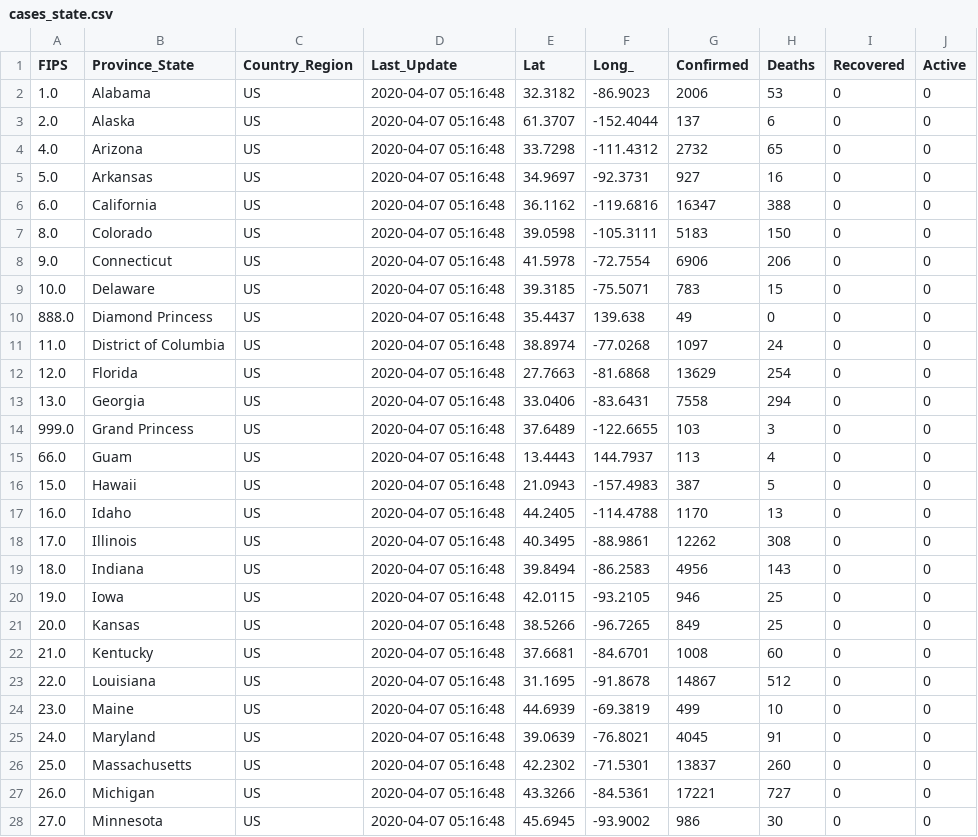
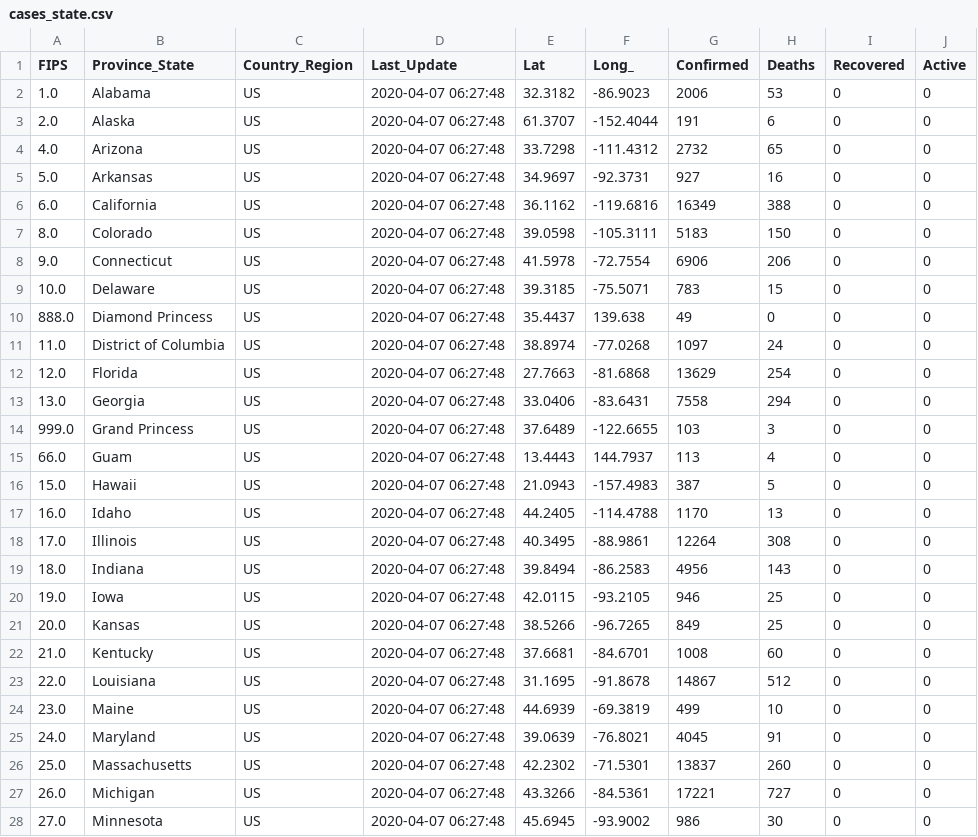
Before and after one commit to pablisco/virustrend, a CSV file: cache/cases_state.csv, drawn as a sheet; only a part is shown; the diff covers the shown part only.

```diff
--- a/cache/cases_state.csv
+++ b/cache/cases_state.csv
@@ -1,28 +1,28 @@
 FIPS,Province_State,Country_Region,Last_Update,Lat,Long_,Confirmed,Deaths,Recovered,Active
-1.0,Alabama,US,2020-04-07 05:16:48,32.3182,-86.9023,2006,53,0,0
-2.0,Alaska,US,2020-04-07 05:16:48,61.3707,-152.4044,137,6,0,0
-4.0,Arizona,US,2020-04-07 05:16:48,33.7298,-111.4312,2732,65,0,0
-5.0,Arkansas,US,2020-04-07 05:16:48,34.9697,-92.3731,927,16,0,0
-6.0,California,US,2020-04-07 05:16:48,36.1162,-119.6816,16347,388,0,0
-8.0,Colorado,US,2020-04-07 05:16:48,39.0598,-105.3111,5183,150,0,0
-9.0,Connecticut,US,2020-04-07 05:16:48,41.5978,-72.7554,6906,206,0,0
-10.0,Delaware,US,2020-04-07 05:16:48,39.3185,-75.5071,783,15,0,0
-888.0,Diamond Princess,US,2020-04-07 05:16:48,35.4437,139.638,49,0,0,0
-11.0,District of Columbia,US,2020-04-07 05:16:48,38.8974,-77.0268,1097,24,0,0
-12.0,Florida,US,2020-04-07 05:16:48,27.7663,-81.6868,13629,254,0,0
-13.0,Georgia,US,2020-04-07 05:16:48,33.0406,-83.6431,7558,294,0,0
-999.0,Grand Princess,US,2020-04-07 05:16:48,37.6489,-122.6655,103,3,0,0
-66.0,Guam,US,2020-04-07 05:16:48,13.4443,144.7937,113,4,0,0
-15.0,Hawaii,US,2020-04-07 05:16:48,21.0943,-157.4983,387,5,0,0
-16.0,Idaho,US,2020-04-07 05:16:48,44.2405,-114.4788,1170,13,0,0
-17.0,Illinois,US,2020-04-07 05:16:48,40.3495,-88.9861,12262,308,0,0
-18.0,Indiana,US,2020-04-07 05:16:48,39.8494,-86.2583,4956,143,0,0
-19.0,Iowa,US,2020-04-07 05:16:48,42.0115,-93.2105,946,25,0,0
-20.0,Kansas,US,2020-04-07 05:16:48,38.5266,-96.7265,849,25,0,0
-21.0,Kentucky,US,2020-04-07 05:16:48,37.6681,-84.6701,1008,60,0,0
-22.0,Louisiana,US,2020-04-07 05:16:48,31.1695,-91.8678,14867,512,0,0
-23.0,Maine,US,2020-04-07 05:16:48,44.6939,-69.3819,499,10,0,0
-24.0,Maryland,US,2020-04-07 05:16:48,39.0639,-76.8021,4045,91,0,0
-25.0,Massachusetts,US,2020-04-07 05:16:48,42.2302,-71.5301,13837,260,0,0
-26.0,Michigan,US,2020-04-07 05:16:48,43.3266,-84.5361,17221,727,0,0
-27.0,Minnesota,US,2020-04-07 05:16:48,45.6945,-93.9002,986,30,0,0
+1.0,Alabama,US,2020-04-07 06:27:48,32.3182,-86.9023,2006,53,0,0
+2.0,Alaska,US,2020-04-07 06:27:48,61.3707,-152.4044,191,6,0,0
+4.0,Arizona,US,2020-04-07 06:27:48,33.7298,-111.4312,2732,65,0,0
+5.0,Arkansas,US,2020-04-07 06:27:48,34.9697,-92.3731,927,16,0,0
+6.0,California,US,2020-04-07 06:27:48,36.1162,-119.6816,16349,388,0,0
+8.0,Colorado,US,2020-04-07 06:27:48,39.0598,-105.3111,5183,150,0,0
+9.0,Connecticut,US,2020-04-07 06:27:48,41.5978,-72.7554,6906,206,0,0
+10.0,Delaware,US,2020-04-07 06:27:48,39.3185,-75.5071,783,15,0,0
+888.0,Diamond Princess,US,2020-04-07 06:27:48,35.4437,139.638,49,0,0,0
+11.0,District of Columbia,US,2020-04-07 06:27:48,38.8974,-77.0268,1097,24,0,0
+12.0,Florida,US,2020-04-07 06:27:48,27.7663,-81.6868,13629,254,0,0
+13.0,Georgia,US,2020-04-07 06:27:48,33.0406,-83.6431,7558,294,0,0
+999.0,Grand Princess,US,2020-04-07 06:27:48,37.6489,-122.6655,103,3,0,0
+66.0,Guam,US,2020-04-07 06:27:48,13.4443,144.7937,113,4,0,0
+15.0,Hawaii,US,2020-04-07 06:27:48,21.0943,-157.4983,387,5,0,0
+16.0,Idaho,US,2020-04-07 06:27:48,44.2405,-114.4788,1170,13,0,0
+17.0,Illinois,US,2020-04-07 06:27:48,40.3495,-88.9861,12264,308,0,0
+18.0,Indiana,US,2020-04-07 06:27:48,39.8494,-86.2583,4956,143,0,0
+19.0,Iowa,US,2020-04-07 06:27:48,42.0115,-93.2105,946,25,0,0
+20.0,Kansas,US,2020-04-07 06:27:48,38.5266,-96.7265,849,25,0,0
+21.0,Kentucky,US,2020-04-07 06:27:48,37.6681,-84.6701,1008,60,0,0
+22.0,Louisiana,US,2020-04-07 06:27:48,31.1695,-91.8678,14867,512,0,0
+23.0,Maine,US,2020-04-07 06:27:48,44.6939,-69.3819,499,10,0,0
+24.0,Maryland,US,2020-04-07 06:27:48,39.0639,-76.8021,4045,91,0,0
+25.0,Massachusetts,US,2020-04-07 06:27:48,42.2302,-71.5301,13837,260,0,0
+26.0,Michigan,US,2020-04-07 06:27:48,43.3266,-84.5361,17221,727,0,0
+27.0,Minnesota,US,2020-04-07 06:27:48,45.6945,-93.9002,986,30,0,0
```
Also changed, not shown: 41 edited cells elsewhere in this file, cache/cases.csv, cache/cases_country.csv, 32 other files.
